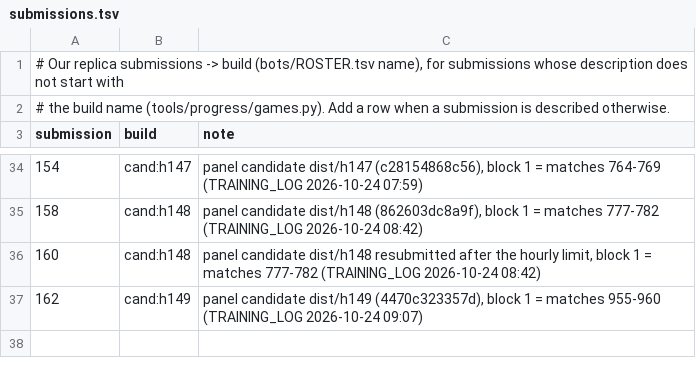
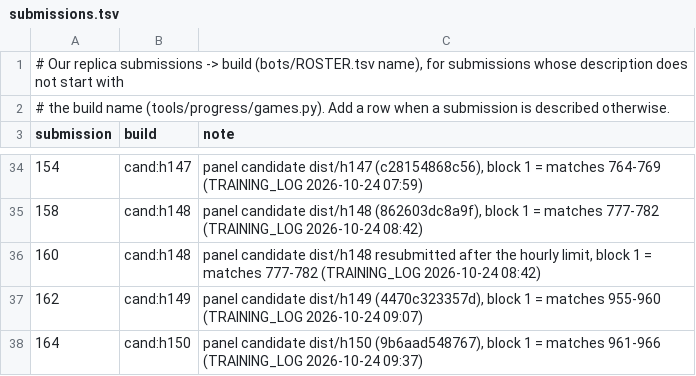
Before and after one commit to terryvanbelle/battlecode19-vibe, a TSV file: tools/progress/submissions.tsv, drawn as a sheet; only a part is shown, gaps mark what is left out.

```diff
--- a/tools/progress/submissions.tsv
+++ b/tools/progress/submissions.tsv
@@ -37 +37,2 @@ submission	build	note
 162	cand:h149	panel candidate dist/h149 (4470c323357d), block 1 = matches 955-960 (TRAINING_LOG 2026-10-24 09:07)
+164	cand:h150	panel candidate dist/h150 (9b6aad548767), block 1 = matches 961-966 (TRAINING_LOG 2026-10-24 09:37)
```
Also changed, not shown: progress/attempts.csv, progress/games.csv, 10 other files.
